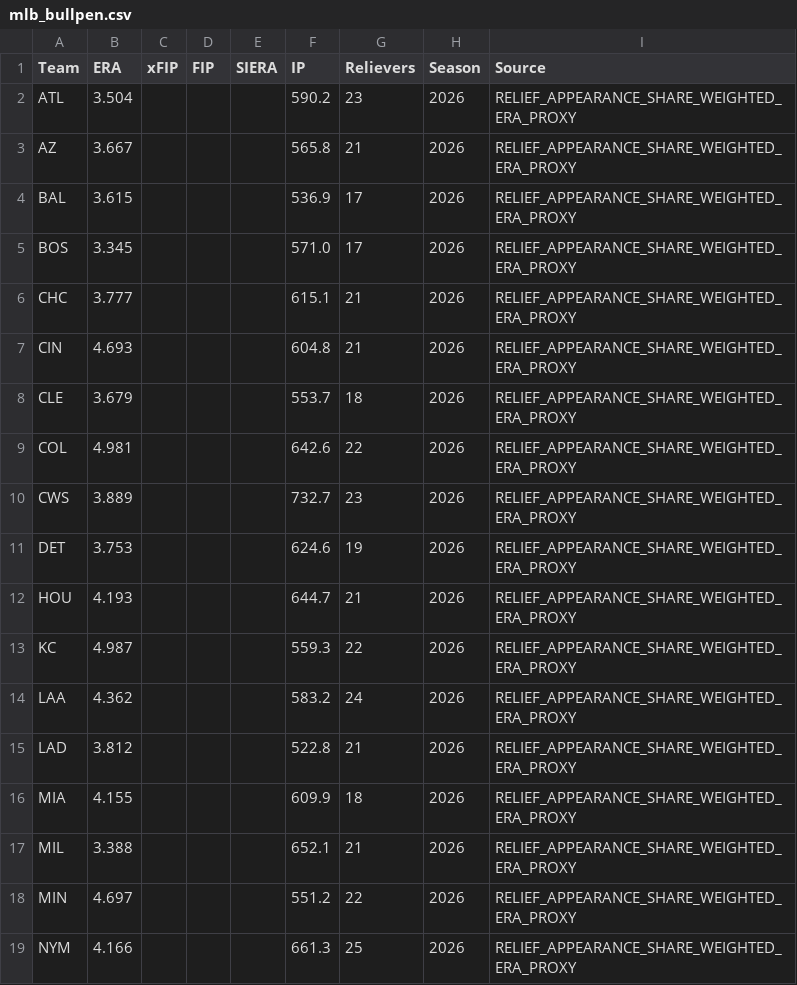
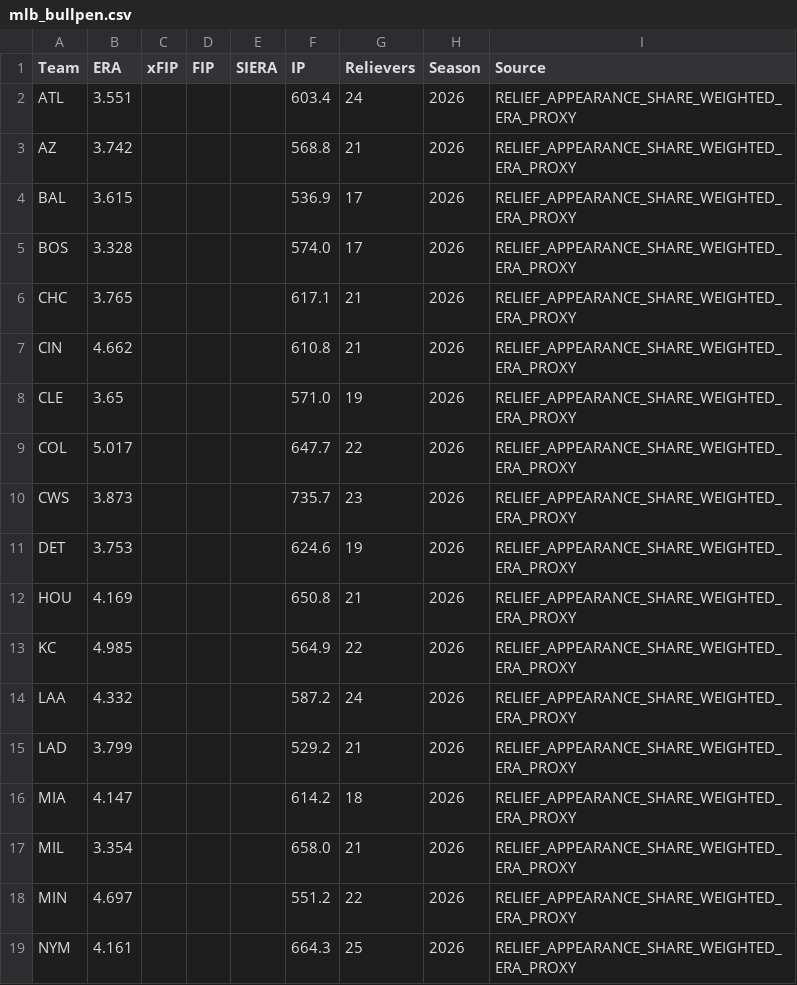
Before and after one commit to ricardodanmaravilla-coder/MLB-Pred, a CSV file: data/mlb_bullpen.csv, drawn as a sheet; only a part is shown; the diff covers the shown part only.

```diff
--- a/data/mlb_bullpen.csv
+++ b/data/mlb_bullpen.csv
@@ -1,19 +1,19 @@
 Team,ERA,xFIP,FIP,SIERA,IP,Relievers,Season,Source
-ATL,3.504,,,,590.2,23,2026,RELIEF_APPEARANCE_SHARE_WEIGHTED_ERA_PROXY
-AZ,3.667,,,,565.8,21,2026,RELIEF_APPEARANCE_SHARE_WEIGHTED_ERA_PROXY
+ATL,3.551,,,,603.4,24,2026,RELIEF_APPEARANCE_SHARE_WEIGHTED_ERA_PROXY
+AZ,3.742,,,,568.8,21,2026,RELIEF_APPEARANCE_SHARE_WEIGHTED_ERA_PROXY
 BAL,3.615,,,,536.9,17,2026,RELIEF_APPEARANCE_SHARE_WEIGHTED_ERA_PROXY
-BOS,3.345,,,,571.0,17,2026,RELIEF_APPEARANCE_SHARE_WEIGHTED_ERA_PROXY
-CHC,3.777,,,,615.1,21,2026,RELIEF_APPEARANCE_SHARE_WEIGHTED_ERA_PROXY
-CIN,4.693,,,,604.8,21,2026,RELIEF_APPEARANCE_SHARE_WEIGHTED_ERA_PROXY
-CLE,3.679,,,,553.7,18,2026,RELIEF_APPEARANCE_SHARE_WEIGHTED_ERA_PROXY
-COL,4.981,,,,642.6,22,2026,RELIEF_APPEARANCE_SHARE_WEIGHTED_ERA_PROXY
-CWS,3.889,,,,732.7,23,2026,RELIEF_APPEARANCE_SHARE_WEIGHTED_ERA_PROXY
+BOS,3.328,,,,574.0,17,2026,RELIEF_APPEARANCE_SHARE_WEIGHTED_ERA_PROXY
+CHC,3.765,,,,617.1,21,2026,RELIEF_APPEARANCE_SHARE_WEIGHTED_ERA_PROXY
+CIN,4.662,,,,610.8,21,2026,RELIEF_APPEARANCE_SHARE_WEIGHTED_ERA_PROXY
+CLE,3.65,,,,571.0,19,2026,RELIEF_APPEARANCE_SHARE_WEIGHTED_ERA_PROXY
+COL,5.017,,,,647.7,22,2026,RELIEF_APPEARANCE_SHARE_WEIGHTED_ERA_PROXY
+CWS,3.873,,,,735.7,23,2026,RELIEF_APPEARANCE_SHARE_WEIGHTED_ERA_PROXY
 DET,3.753,,,,624.6,19,2026,RELIEF_APPEARANCE_SHARE_WEIGHTED_ERA_PROXY
-HOU,4.193,,,,644.7,21,2026,RELIEF_APPEARANCE_SHARE_WEIGHTED_ERA_PROXY
-KC,4.987,,,,559.3,22,2026,RELIEF_APPEARANCE_SHARE_WEIGHTED_ERA_PROXY
-LAA,4.362,,,,583.2,24,2026,RELIEF_APPEARANCE_SHARE_WEIGHTED_ERA_PROXY
-LAD,3.812,,,,522.8,21,2026,RELIEF_APPEARANCE_SHARE_WEIGHTED_ERA_PROXY
-MIA,4.155,,,,609.9,18,2026,RELIEF_APPEARANCE_SHARE_WEIGHTED_ERA_PROXY
-MIL,3.388,,,,652.1,21,2026,RELIEF_APPEARANCE_SHARE_WEIGHTED_ERA_PROXY
+HOU,4.169,,,,650.8,21,2026,RELIEF_APPEARANCE_SHARE_WEIGHTED_ERA_PROXY
+KC,4.985,,,,564.9,22,2026,RELIEF_APPEARANCE_SHARE_WEIGHTED_ERA_PROXY
+LAA,4.332,,,,587.2,24,2026,RELIEF_APPEARANCE_SHARE_WEIGHTED_ERA_PROXY
+LAD,3.799,,,,529.2,21,2026,RELIEF_APPEARANCE_SHARE_WEIGHTED_ERA_PROXY
+MIA,4.147,,,,614.2,18,2026,RELIEF_APPEARANCE_SHARE_WEIGHTED_ERA_PROXY
+MIL,3.354,,,,658.0,21,2026,RELIEF_APPEARANCE_SHARE_WEIGHTED_ERA_PROXY
 MIN,4.697,,,,551.2,22,2026,RELIEF_APPEARANCE_SHARE_WEIGHTED_ERA_PROXY
-NYM,4.166,,,,661.3,25,2026,RELIEF_APPEARANCE_SHARE_WEIGHTED_ERA_PROXY
+NYM,4.161,,,,664.3,25,2026,RELIEF_APPEARANCE_SHARE_WEIGHTED_ERA_PROXY
```
Also changed, not shown: 18 edited cells elsewhere in this file, data/mlb_batting.csv, data/mlb_pitching.csv, 2 other files.
